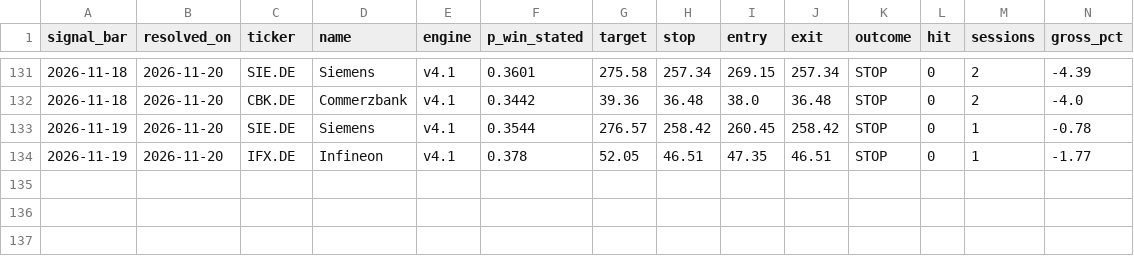
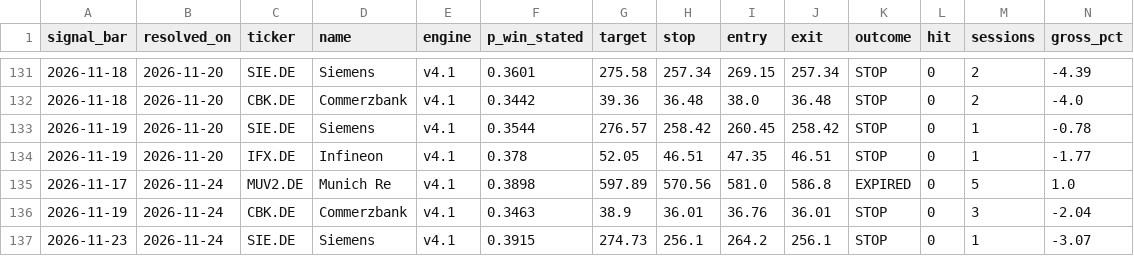
Before and after one commit to amaccountant/swing-agent, a CSV file: calibration_resolved.csv, drawn as a sheet; only a part is shown, gaps mark what is left out; rows hold the shown columns only; the diff names each change by its address in the sheet, - before the commit and + after, or states it on an @@ line.

Commit message:
Evening calibration audit

```diff
--- a/calibration_resolved.csv
+++ b/calibration_resolved.csv
+row 135: 2026-11-17 | 2026-11-24 | MUV2.DE | Munich Re | v4.1 | 0.3898 | 597.89 | 570.56 | 581.0 | 586.8 | EXPIRED | 0 | 5 | 1.0
+row 136: 2026-11-19 | 2026-11-24 | CBK.DE | Commerzbank | v4.1 | 0.3463 | 38.9 | 36.01 | 36.76 | 36.01 | STOP | 0 | 3 | -2.04
+row 137: 2026-11-23 | 2026-11-24 | SIE.DE | Siemens | v4.1 | 0.3915 | 274.73 | 256.1 | 264.2 | 256.1 | STOP | 0 | 1 | -3.07
```
Also changed, not shown: 4 other files.
